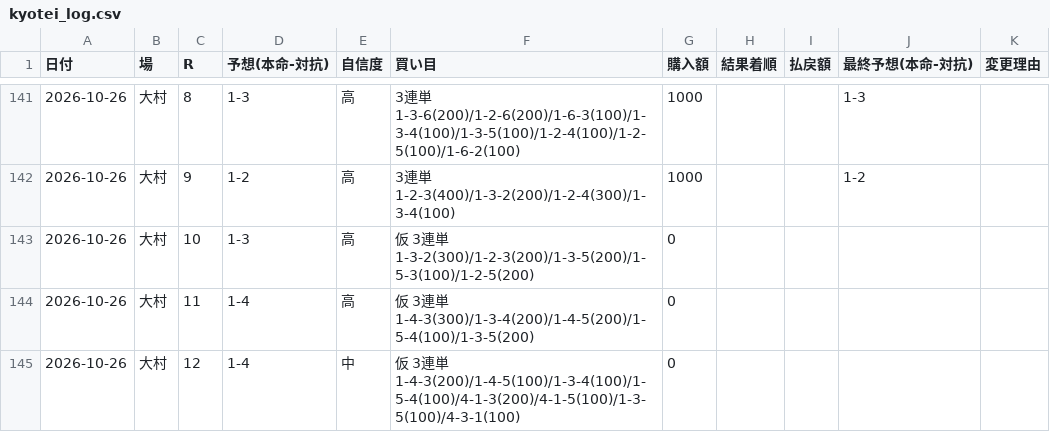
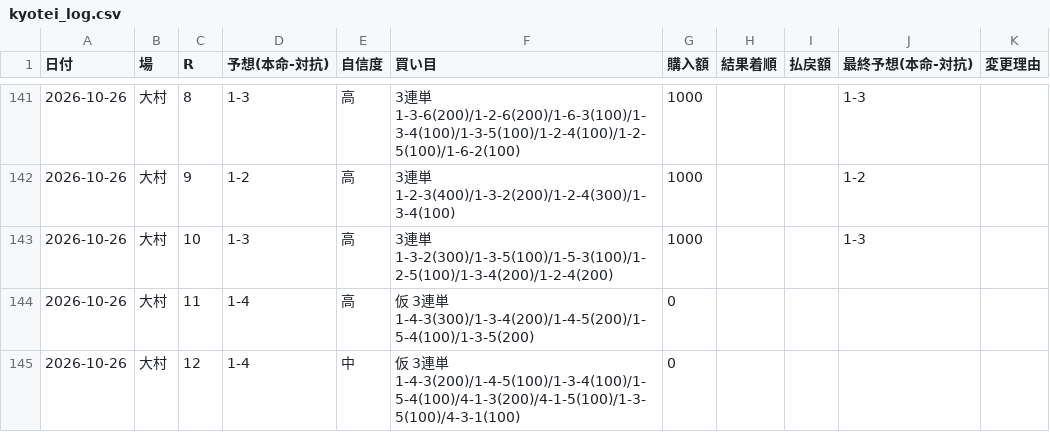
Before and after one commit to KANOENDO/kyotei-yosou, a CSV file: kyotei_log.csv, drawn as a sheet; only a part is shown, gaps mark what is left out.

```diff
--- a/kyotei_log.csv
+++ b/kyotei_log.csv
@@ -142,3 +142,3 @@
 2026-10-26,大村,9,1-2,高,3連単 1-2-3(400)/1-3-2(200)/1-2-4(300)/1-3-4(100),1000,,,1-2,
-2026-10-26,大村,10,1-3,高,仮 3連単 1-3-2(300)/1-2-3(200)/1-3-5(200)/1-5-3(100)/1-2-5(200),0,,,,
+2026-10-26,大村,10,1-3,高,3連単 1-3-2(300)/1-3-5(100)/1-5-3(100)/1-2-5(100)/1-3-4(200)/1-2-4(200),1000,,,1-3,
 2026-10-26,大村,11,1-4,高,仮 3連単 1-4-3(300)/1-3-4(200)/1-4-5(200)/1-5-4(100)/1-3-5(200),0,,,,
```
Also changed, not shown: 1 other file.
